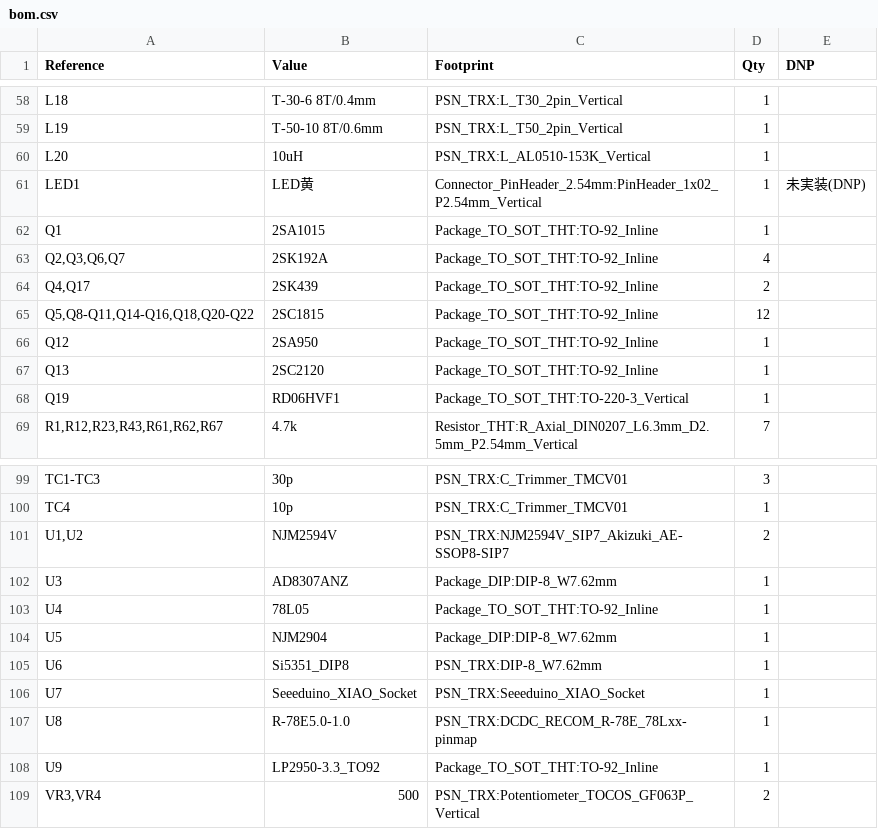
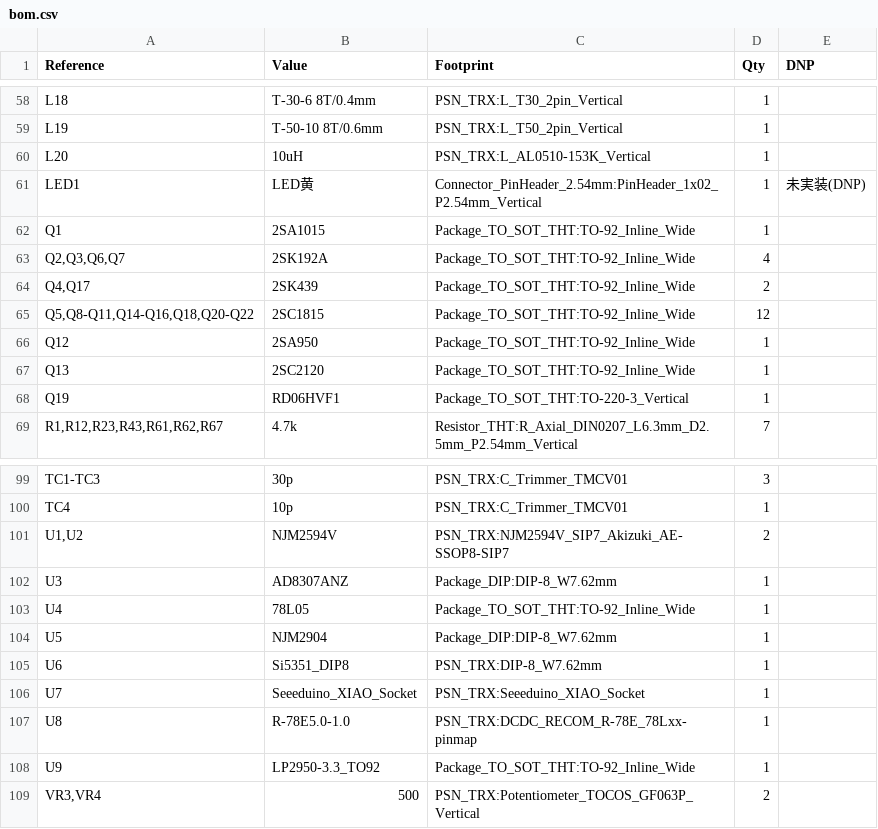
Before and after one commit to kazushinjo/PSN_TRX_XIAO_ESP32C3-V2.1, a CSV file: kicad/bom.csv, drawn as a sheet; only a part is shown, gaps mark what is left out.

```diff
--- a/kicad/bom.csv
+++ b/kicad/bom.csv
@@ -61,8 +61,8 @@
 "LED1","LED黄","Connector_PinHeader_2.54mm:PinHeader_1x02_P2.54mm_Vertical","1","未実装(DNP)"
-"Q1","2SA1015","Package_TO_SOT_THT:TO-92_Inline","1",""
-"Q2,Q3,Q6,Q7","2SK192A","Package_TO_SOT_THT:TO-92_Inline","4",""
-"Q4,Q17","2SK439","Package_TO_SOT_THT:TO-92_Inline","2",""
-"Q5,Q8-Q11,Q14-Q16,Q18,Q20-Q22","2SC1815","Package_TO_SOT_THT:TO-92_Inline","12",""
-"Q12","2SA950","Package_TO_SOT_THT:TO-92_Inline","1",""
-"Q13","2SC2120","Package_TO_SOT_THT:TO-92_Inline","1",""
+"Q1","2SA1015","Package_TO_SOT_THT:TO-92_Inline_Wide","1",""
+"Q2,Q3,Q6,Q7","2SK192A","Package_TO_SOT_THT:TO-92_Inline_Wide","4",""
+"Q4,Q17","2SK439","Package_TO_SOT_THT:TO-92_Inline_Wide","2",""
+"Q5,Q8-Q11,Q14-Q16,Q18,Q20-Q22","2SC1815","Package_TO_SOT_THT:TO-92_Inline_Wide","12",""
+"Q12","2SA950","Package_TO_SOT_THT:TO-92_Inline_Wide","1",""
+"Q13","2SC2120","Package_TO_SOT_THT:TO-92_Inline_Wide","1",""
 "Q19","RD06HVF1","Package_TO_SOT_THT:TO-220-3_Vertical","1",""
@@ -102,3 +102,3 @@
 "U3","AD8307ANZ","Package_DIP:DIP-8_W7.62mm","1",""
-"U4","78L05","Package_TO_SOT_THT:TO-92_Inline","1",""
+"U4","78L05","Package_TO_SOT_THT:TO-92_Inline_Wide","1",""
 "U5","NJM2904","Package_DIP:DIP-8_W7.62mm","1",""
@@ -107,3 +107,3 @@
 "U8","R-78E5.0-1.0","PSN_TRX:DCDC_RECOM_R-78E_78Lxx-pinmap","1",""
-"U9","LP2950-3.3_TO92","Package_TO_SOT_THT:TO-92_Inline","1",""
+"U9","LP2950-3.3_TO92","Package_TO_SOT_THT:TO-92_Inline_Wide","1",""
 "VR3,VR4","500","PSN_TRX:Potentiometer_TOCOS_GF063P_Vertical","2",""
```
Also changed, not shown: kicad/PSN_TRX_pick_place.csv, kicad/bom_purchase.csv, 46 other files.
